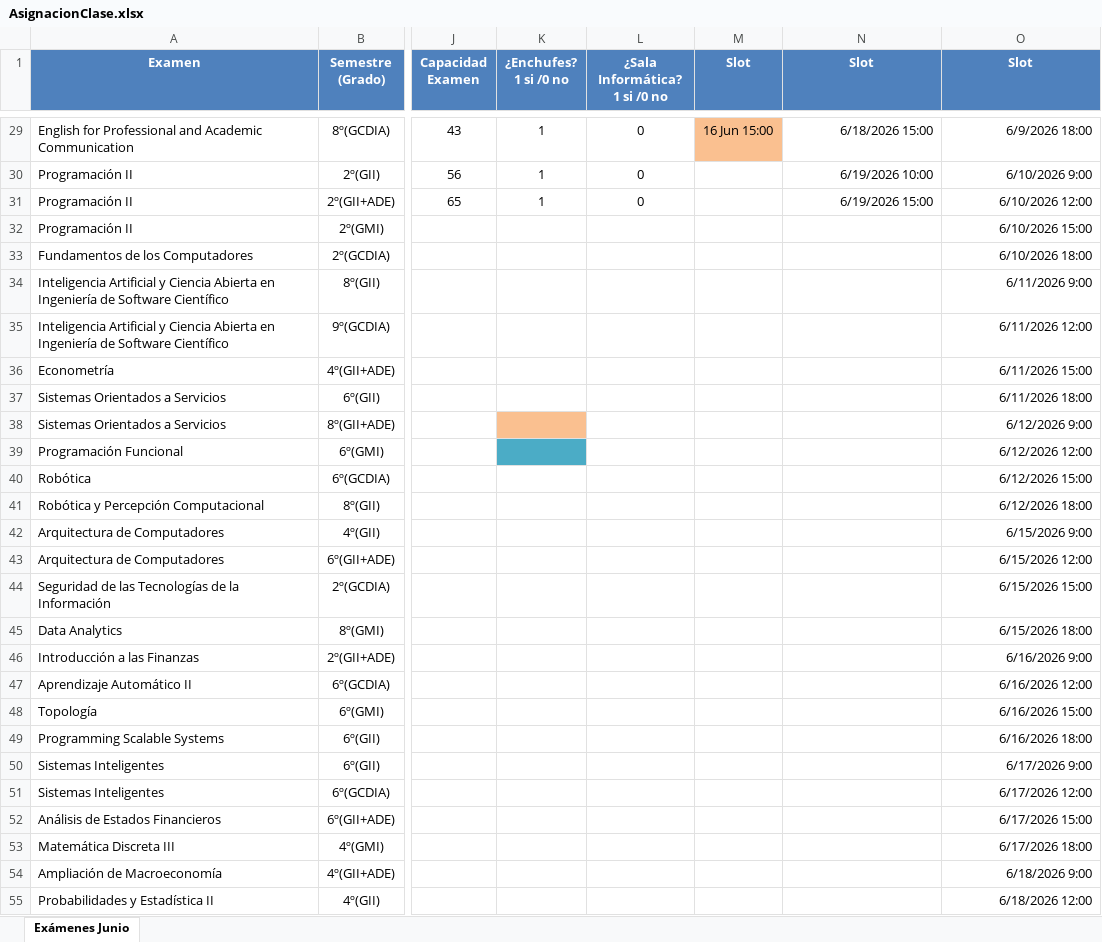
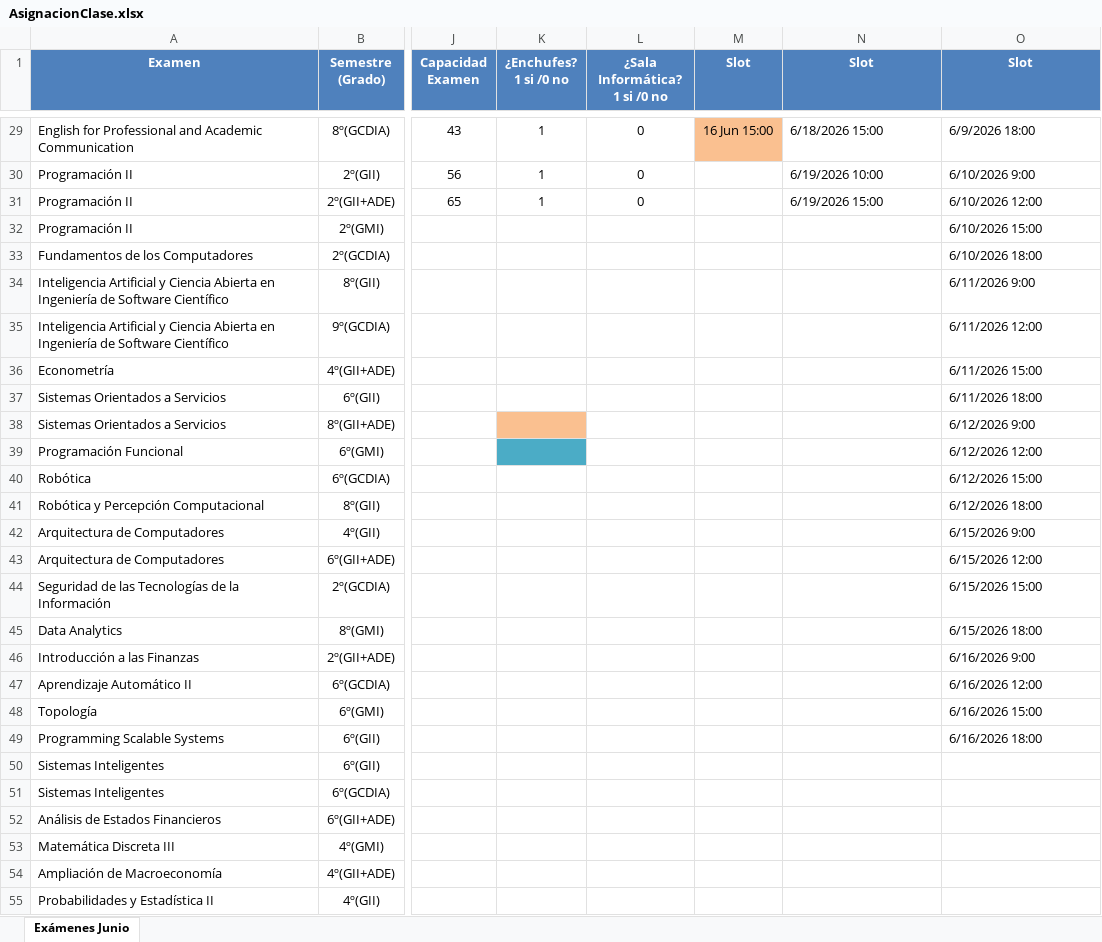
Before and after one commit to L0stFr0mLighT/AsignacionAulaFecha, an Excel workbook: AsignacionClase.xlsx, sheet Exámenes Junio, drawn as a sheet; only a part is shown, gaps mark what is left out; values as stored, in another font and other column widths than the file's, no borders; the diff covers the shown part only; the diff names each change by its address in the sheet, - before the commit and + after, or states it on an @@ line.

Commit message:
-Reduccion de fechas disponibles a 1 Junio a 16 de Junio (15 dias -> 12 dias) -Ajustes de run.py para obtener solucion

```diff
--- a/AsignacionClase.xlsx (sheet Exámenes Junio)
+++ b/AsignacionClase.xlsx (sheet Exámenes Junio)
-N29:O31 alignment: right
+N29:O31 alignment: left
-O32:O49 alignment: right
+O32:O49 alignment: left
-O50 (Slot): 6/17/2026 9:00
+O50 (Slot): (empty)
-O51 (Slot): 6/17/2026 12:00
+O51 (Slot): (empty)
-O52 (Slot): 6/17/2026 15:00
+O52 (Slot): (empty)
-O53 (Slot): 6/17/2026 18:00
+O53 (Slot): (empty)
-O54 (Slot): 6/18/2026 9:00
+O54 (Slot): (empty)
-O55 (Slot): 6/18/2026 12:00
+O55 (Slot): (empty)
```
Also changed, not shown: 6 edited cells and cell formats elsewhere in this sheet, 1 other file.
